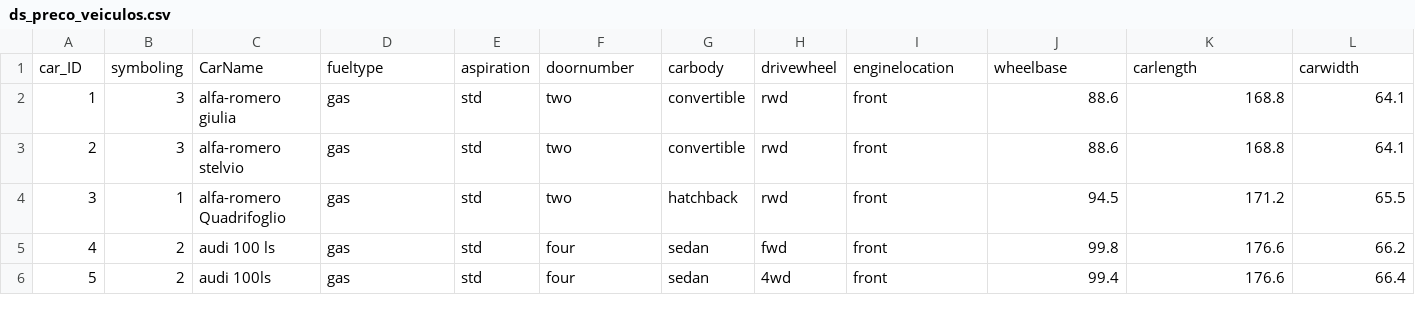
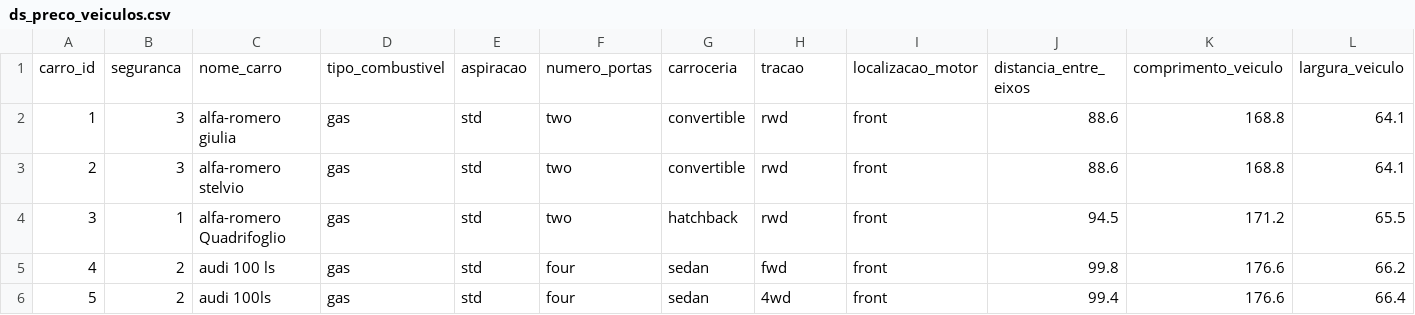
Before and after one commit to betotorres/datasets, a CSV file: ds_preco_veiculos.csv, drawn as a sheet; only a part is shown; removed rows and columns are numbered as before the commit, all else as after; rows hold the shown columns only; the diff names each change by its address in the sheet, - before the commit and + after, or states it on an @@ line.

Commit message:
Update ds_preco_veiculos.csv

```diff
--- a/ds_preco_veiculos.csv
+++ b/ds_preco_veiculos.csv
-row 1: car_ID | symboling | CarName | fueltype | aspiration | doornumber | carbody | drivewheel | enginelocation | wheelbase | carlength | carwidth
+row 1: carro_id | seguranca | nome_carro | tipo_combustivel | aspiracao | numero_portas | carroceria | tracao | localizacao_motor | distancia_entre_ eixos | comprimento_veiculo | largura_veiculo
```
